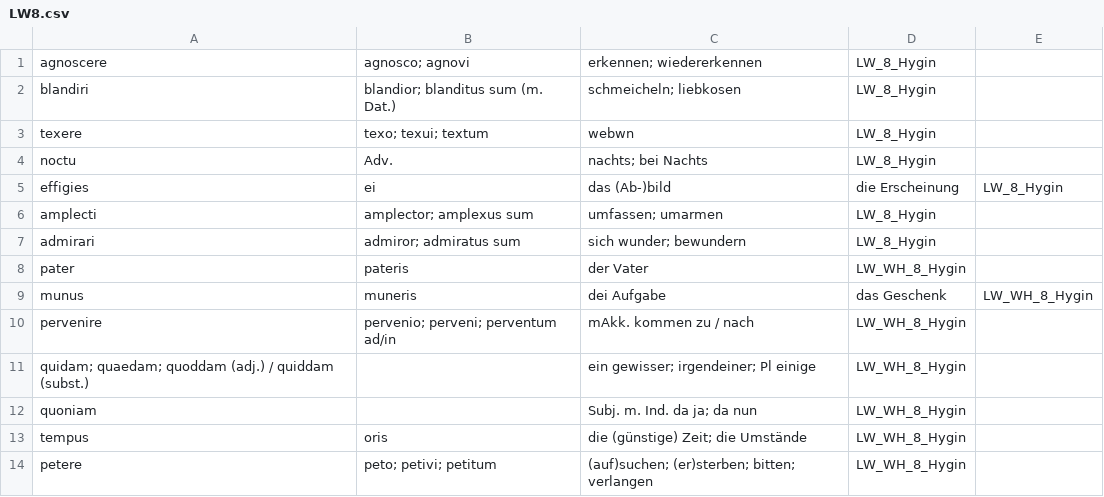
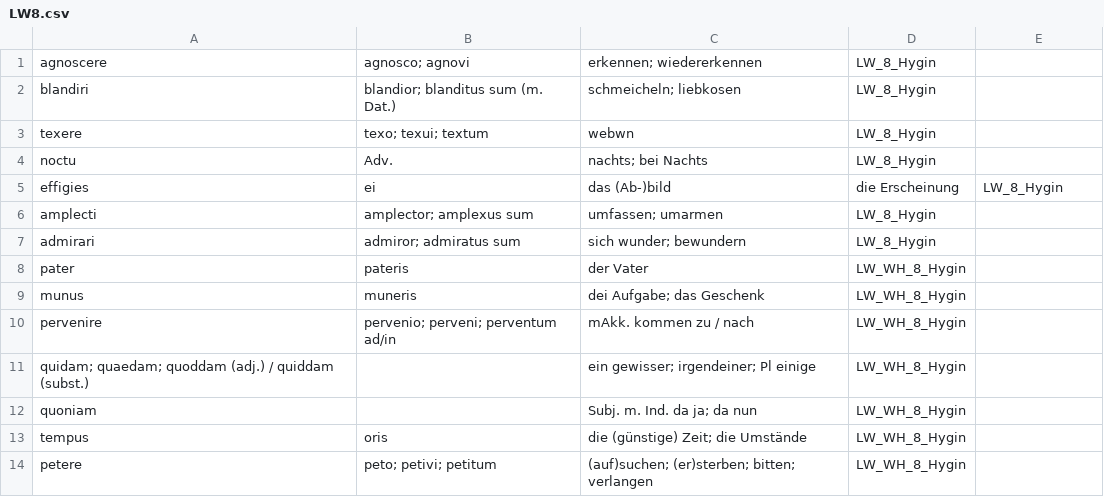
Before and after one commit to NickClass007/Navis-Salutaris, a CSV file: W-roter/LW8.csv, drawn as a sheet.

Commit message:
Update LW8.csv

```diff
--- a/W-roter/LW8.csv
+++ b/W-roter/LW8.csv
@@ -8,3 +8,3 @@ admirari, admiror; admiratus sum, sich wunder; bewundern, LW_8_Hygin
 pater, pateris, der Vater, LW_WH_8_Hygin
-munus, muneris, dei Aufgabe, das Geschenk, LW_WH_8_Hygin
+munus, muneris, dei Aufgabe; das Geschenk, LW_WH_8_Hygin
 pervenire, pervenio; perveni; perventum ad/in, mAkk. kommen zu / nach, LW_WH_8_Hygin
```
